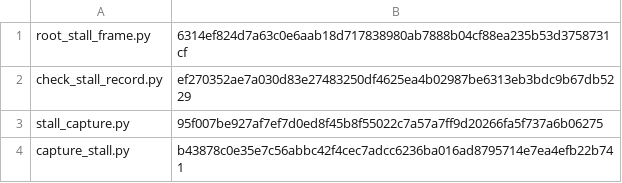
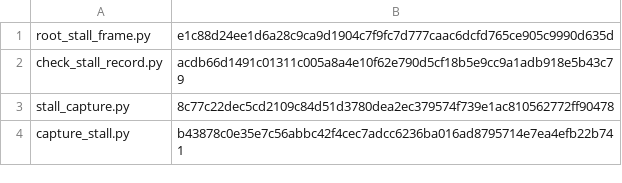
Before and after one commit to forge-trust/AppSurface, a TSV file: .github/issue779-checkpoint1/procedures/n11/parser-pins.tsv, drawn as a sheet.

```diff
--- a/.github/issue779-checkpoint1/procedures/n11/parser-pins.tsv
+++ b/.github/issue779-checkpoint1/procedures/n11/parser-pins.tsv
@@ -1,4 +1,4 @@
-root_stall_frame.py	6314ef824d7a63c0e6aab18d717838980ab7888b04cf88ea235b53d3758731cf
-check_stall_record.py	ef270352ae7a030d83e27483250df4625ea4b02987be6313eb3bdc9b67db5229
-stall_capture.py	95f007be927af7ef7d0ed8f45b8f55022c7a57a7ff9d20266fa5f737a6b06275
+root_stall_frame.py	e1c88d24ee1d6a28c9ca9d1904c7f9fc7d777caac6dcfd765ce905c9990d635d
+check_stall_record.py	acdb66d1491c01311c005a8a4e10f62e790d5cf18b5e9cc9a1adb918e5b43c79
+stall_capture.py	8c77c22dec5cd2109c84d51d3780dea2ec379574f739e1ac810562772ff90478
 capture_stall.py	b43878c0e35e7c56abbc42f4cec7adcc6236ba016ad8795714e7ea4efb22b741
```
Also changed, not shown: 25 other files.
